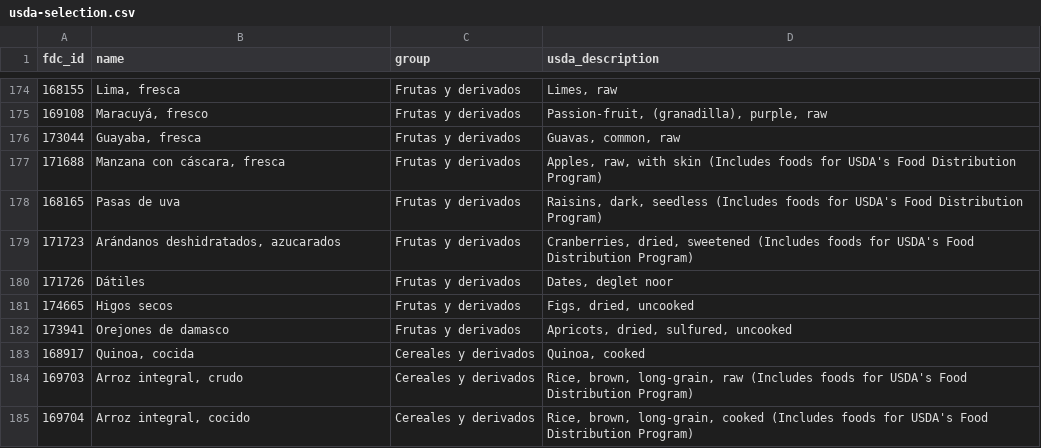
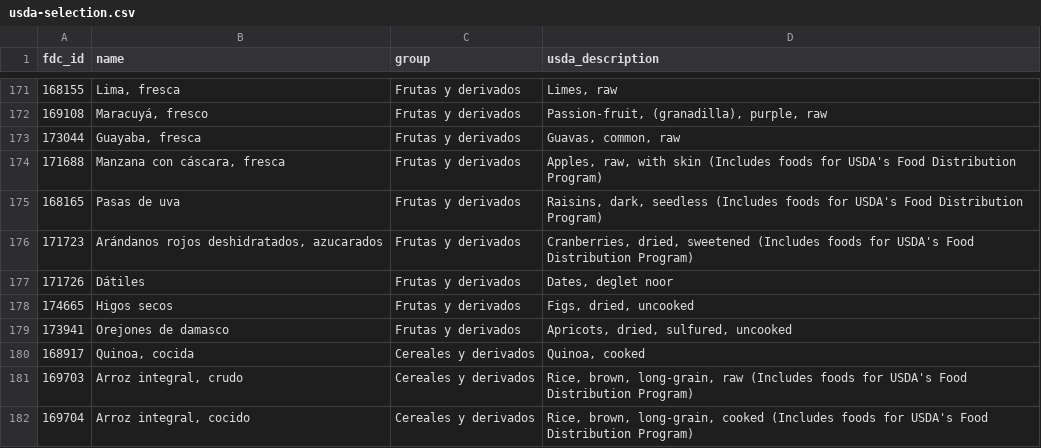
Before and after one commit to lucio1907/Calorie-Tracker, a CSV file: supabase/data/usda-selection.csv, drawn as a sheet; only a part is shown, gaps mark what is left out; the diff covers the shown part only.

Commit message:
fix(data): drop USDA duplicates of ARGENFOODS and clarify food names
Bife de chorizo crudo, endivia and raw brisket duplicated ARGENFOODS foods
(bife angosto, escarola crespa, pecho). Brisket is now named pecho,
dried cranberries are arándanos rojos, and flesh-only potato and sweet
potato say pulpa. extract-usda fails on a non-numeric nutrient amount.

```diff
--- a/supabase/data/usda-selection.csv
+++ b/supabase/data/usda-selection.csv
@@ -178,3 +175,3 @@ fdc_id,name,group,usda_description
 168165,Pasas de uva,Frutas y derivados,"Raisins, dark, seedless (Includes foods for USDA's Food Distribution Program)"
-171723,"Arándanos deshidratados, azucarados",Frutas y derivados,"Cranberries, dried, sweetened (Includes foods for USDA's Food Distribution Program)"
+171723,"Arándanos rojos deshidratados, azucarados",Frutas y derivados,"Cranberries, dried, sweetened (Includes foods for USDA's Food Distribution Program)"
 171726,Dátiles,Frutas y derivados,"Dates, deglet noor"
```
Also changed, not shown: 3 removed rows and 4 edited cells elsewhere in this file, supabase/data/usda.csv, 2 other files.
